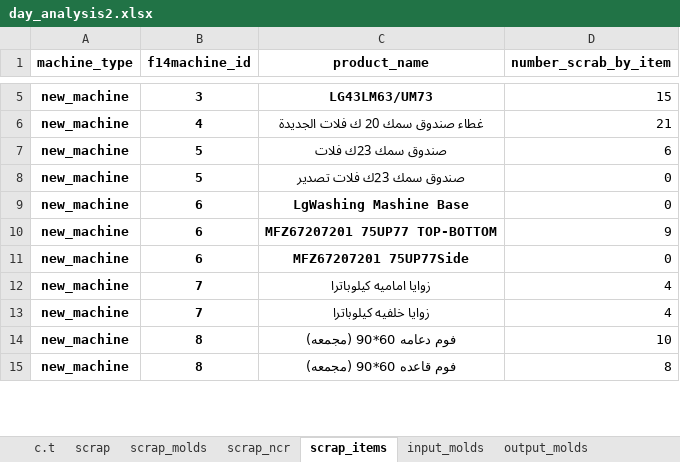
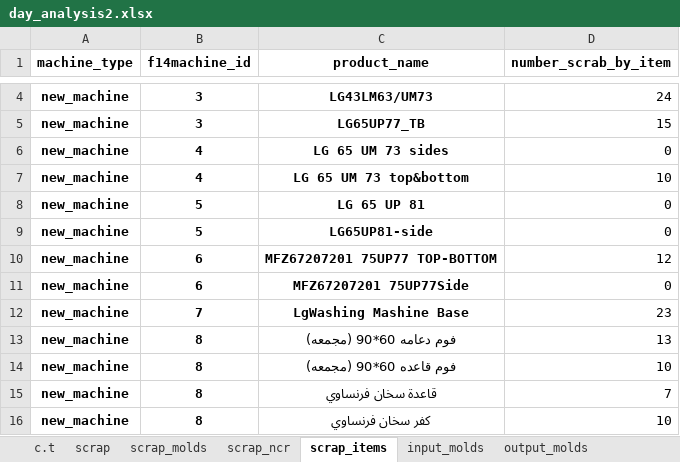
Before and after one commit to esmallah/data_assistant, an Excel workbook: analysis/formats/day_analysis2.xlsx, sheet scrap_items, drawn as a sheet; only a part is shown, gaps mark what is left out; values as stored, in another font and other column widths than the file's, no borders; removed rows and columns are numbered as before the commit, all else as after; the diff covers the shown part only; the diff names each change by its address in the sheet, - before the commit and + after, or states it on an @@ line.

```diff
--- a/analysis/formats/day_analysis2.xlsx (sheet scrap_items)
+++ b/analysis/formats/day_analysis2.xlsx (sheet scrap_items)
-D4 (number_scrab_by_item): 15
+D4 (number_scrab_by_item): 24
+row 5: new_machine | 3 | LG65UP77_TB | 15
-C6 (product_name): غطاء صندوق سمك 20 ك فلات الجديدة
+C6 (product_name): LG 65 UM 73 sides
-D6 (number_scrab_by_item): 21
+D6 (number_scrab_by_item): 0
-row 7: new_machine | 5 | صندوق سمك 23ك فلات | 6
+row 7: new_machine | 4 | LG 65 UM 73 top&bottom | 10
-C8 (product_name): صندوق سمك 23ك فلات تصدير
+C8 (product_name): LG 65 UP 81
-B9 (f14machine_id): 6
+B9 (f14machine_id): 5
-C9 (product_name): LgWashing Mashine Base
+C9 (product_name): LG65UP81-side
-D10 (number_scrab_by_item): 9
+D10 (number_scrab_by_item): 12
-row 12: new_machine | 7 | زوايا اماميه كيلوباترا | 4
-C12 (product_name): زوايا خلفيه كيلوباترا
+C12 (product_name): LgWashing Mashine Base
-D12 (number_scrab_by_item): 4
+D12 (number_scrab_by_item): 23
-D13 (number_scrab_by_item): 10
+D13 (number_scrab_by_item): 13
-D14 (number_scrab_by_item): 8
+D14 (number_scrab_by_item): 10
+row 15: new_machine | 8 | قاعدة سخان فرنساوي | 7
+row 16: new_machine | 8 | كفر سخان فرنساوي | 10
```
Also changed, not shown: 2 added rows, 3 removed rows and 13 edited cells elsewhere in this sheet, sheet input_molds, sheet output_molds, sheet scrap, sheet machines, sheet shout_count, sheet scrap_molds, 2 more sheets, analysis/formats/QC_molds_daily_archive.xlsx, analysis/formats/QC_molds_daily_summary.xlsx, 6 other files.
